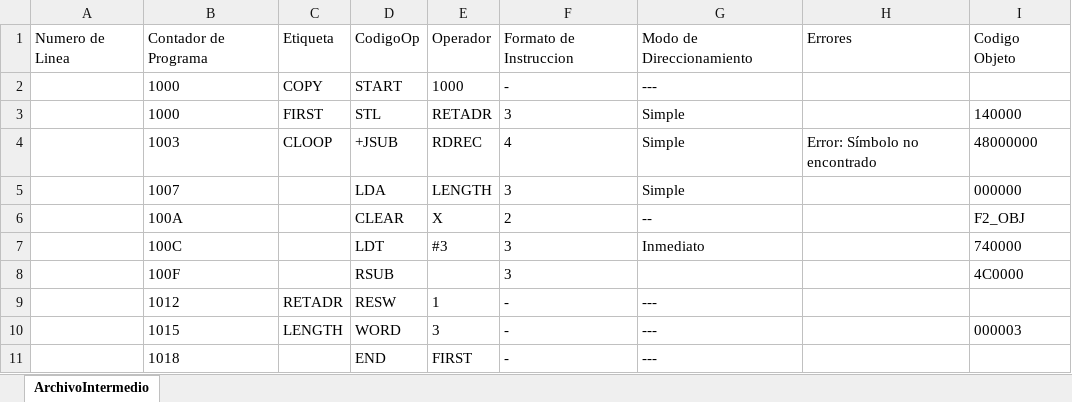
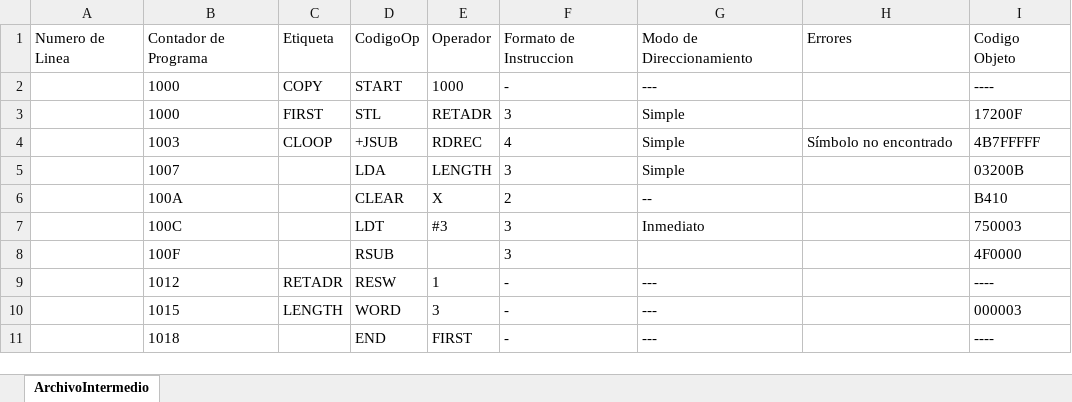
Before and after one commit to DiegoQuintanilla23/software-de-sistemas, an Excel workbook: ProyectoSoftwareSistemas/bin/Debug/output/copy_ArchivoIntermedio.xlsx, sheet ArchivoIntermedio, drawn as a sheet; values as stored, in another font and other column widths than the file's, no borders; the diff names each change by its address in the sheet, - before the commit and + after, or states it on an @@ line.

```diff
--- a/ProyectoSoftwareSistemas/bin/Debug/output/copy_ArchivoIntermedio.xlsx (sheet ArchivoIntermedio)
+++ b/ProyectoSoftwareSistemas/bin/Debug/output/copy_ArchivoIntermedio.xlsx (sheet ArchivoIntermedio)
-I2: (empty)
+I2: ----
-I3: 140000
+I3: 17200F
-H4: Error: Símbolo no encontrado
+H4: Símbolo no encontrado
-I4: 48000000
+I4: 4B7FFFFF
-I5: 000000
+I5: 03200B
-I6: F2_OBJ
+I6: B410
-I7: 740000
+I7: 750003
-I8: 4C0000
+I8: 4F0000
-I9: (empty)
+I9: ----
-I11: (empty)
+I11: ----
```
Also changed, not shown: ProyectoSoftwareSistemas/bin/Debug/output/ejer1_ArchivoIntermedio.xlsx, 23 other files.
